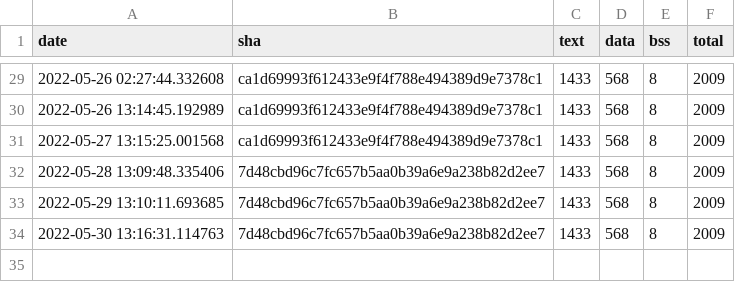
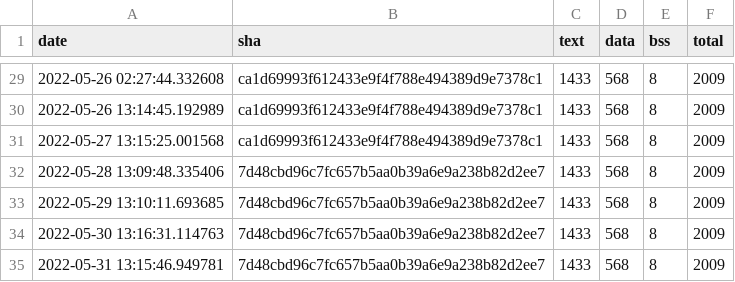
Before and after one commit to sasapetr/tflite-micro, a CSV file: data/continuous_builds/size_profiling/linux_x86_64_release/baseline_memory_footprint.csv, drawn as a sheet; only a part is shown, gaps mark what is left out.

```diff
--- a/data/continuous_builds/size_profiling/linux_x86_64_release/baseline_memory_footprint.csv
+++ b/data/continuous_builds/size_profiling/linux_x86_64_release/baseline_memory_footprint.csv
@@ -34 +34,2 @@ date,sha,text,data,bss,total
 2022-05-30 13:16:31.114763,7d48cbd96c7fc657b5aa0b39a6e9a238b82d2ee7,1433,568,8,2009
+2022-05-31 13:15:46.949781,7d48cbd96c7fc657b5aa0b39a6e9a238b82d2ee7,1433,568,8,2009
```
Also changed, not shown: data/continuous_builds/size_profiling/linux_x86_64_release/interpreter_memory_footprint.csv, data/continuous_builds/size_profiling/linux_x86_64_release/keyword_benchmark.csv, 3 other files.
